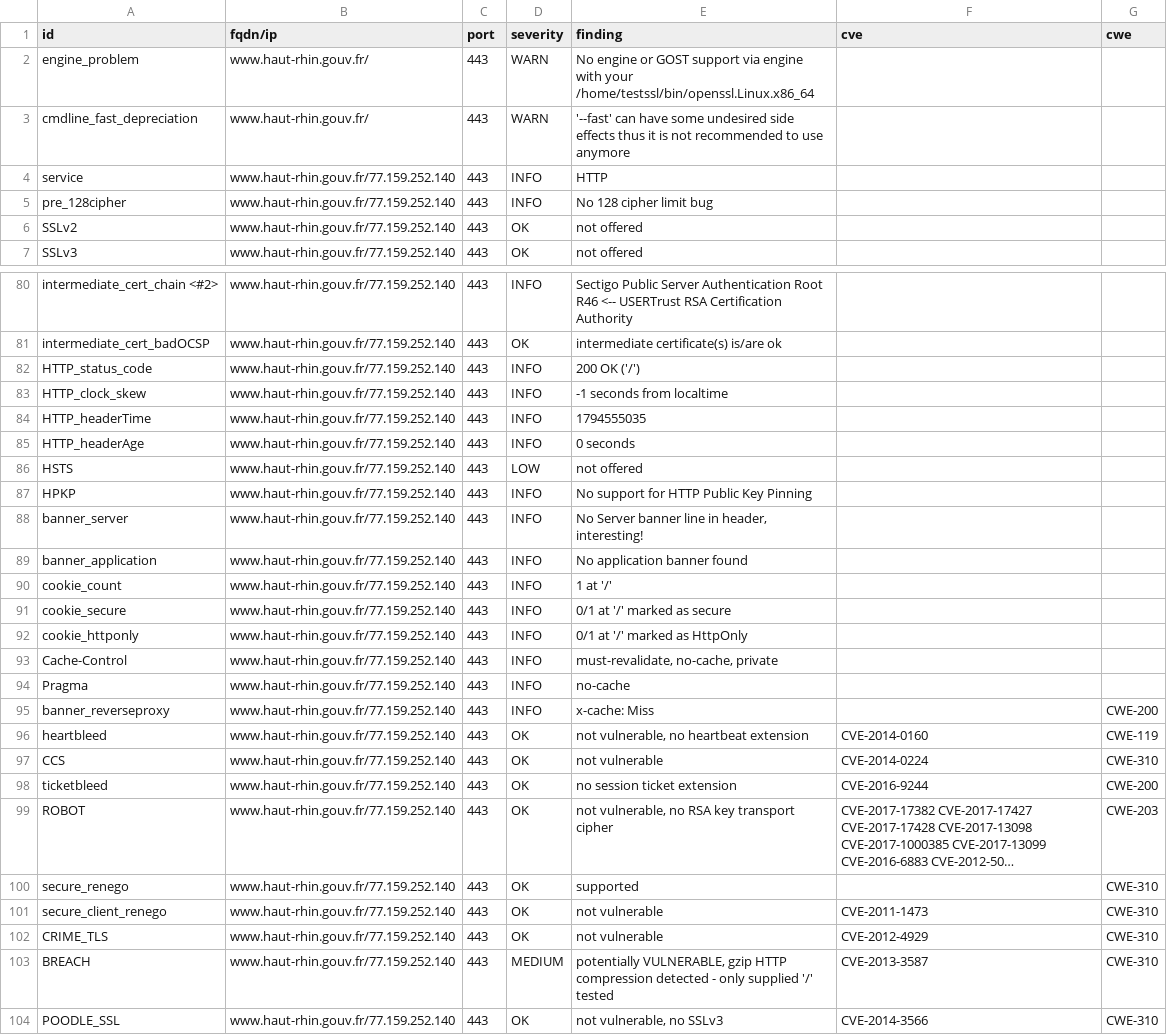
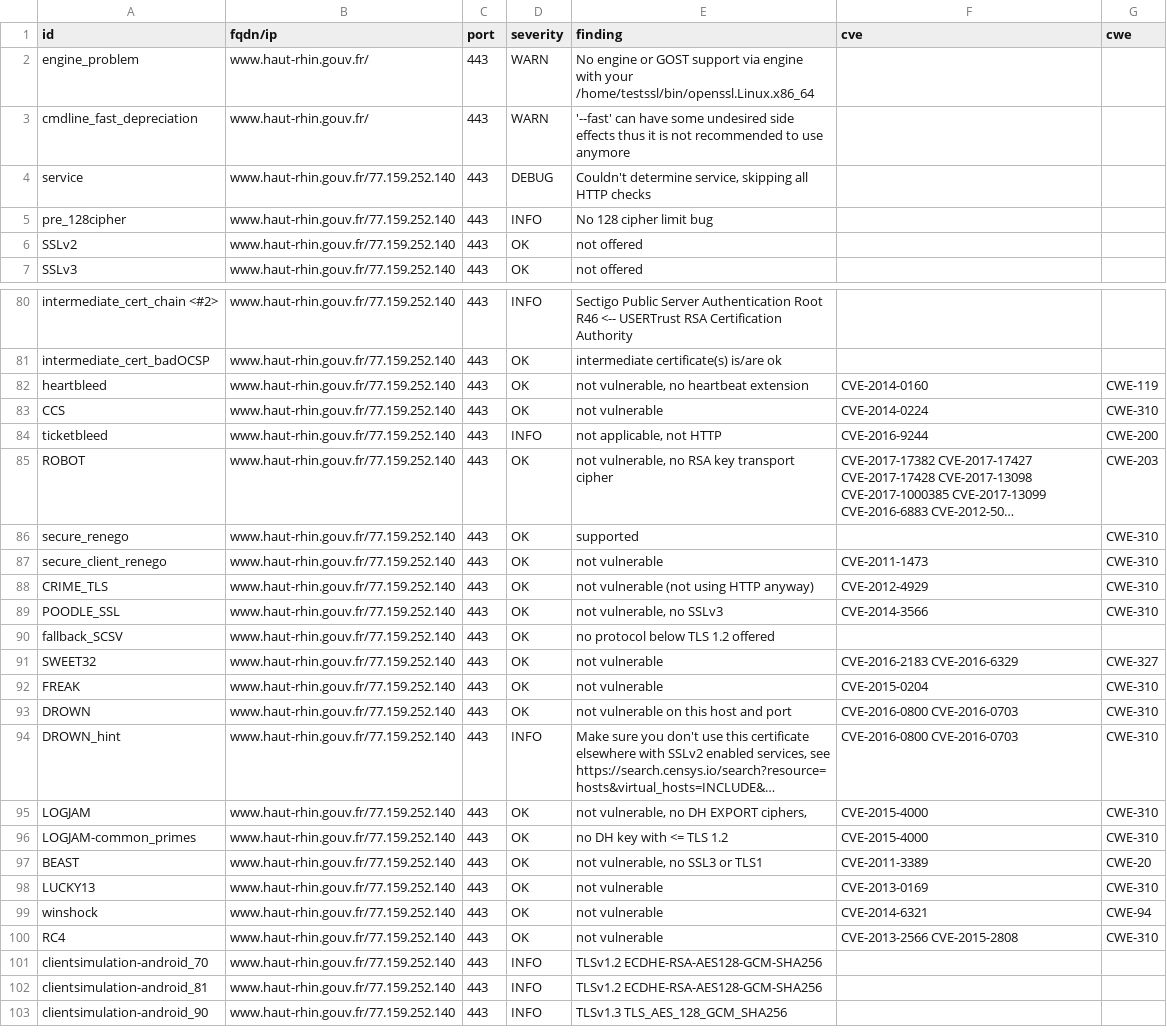
Before and after one commit to dnum-mi/dashlord, a CSV file: results/aHR0cHM6Ly93d3cuaGF1dC1yaGluLmdvdXYuZnI=/testssl.csv, drawn as a sheet; only a part is shown, gaps mark what is left out; the shorter side is filled out with more unchanged rows; long unchanged cells end in …; removed rows and columns are numbered as before the commit, all else as after; the diff covers the shown part only; the diff names each change by its address in the sheet, - before the commit and + after, or states it on an @@ line.

```diff
--- a/results/aHR0cHM6Ly93d3cuaGF1dC1yaGluLmdvdXYuZnI=/testssl.csv
+++ b/results/aHR0cHM6Ly93d3cuaGF1dC1yaGluLmdvdXYuZnI=/testssl.csv
-D4 (severity): INFO
+D4 (severity): DEBUG
-E4 (finding): HTTP
+E4 (finding): Couldn't determine service, skipping all HTTP checks
-row 82: HTTP_status_code | www.haut-rhin.gouv.fr/77.159.252.140 | 443 | INFO | 200 OK ('/')
-row 83: HTTP_clock_skew | www.haut-rhin.gouv.fr/77.159.252.140 | 443 | INFO | -1 seconds from localtime
-row 84: HTTP_headerTime | www.haut-rhin.gouv.fr/77.159.252.140 | 443 | INFO | 1794555035
-row 85: HTTP_headerAge | www.haut-rhin.gouv.fr/77.159.252.140 | 443 | INFO | 0 seconds
-row 86: HSTS | www.haut-rhin.gouv.fr/77.159.252.140 | 443 | LOW | not offered
-row 87: HPKP | www.haut-rhin.gouv.fr/77.159.252.140 | 443 | INFO | No support for HTTP Public Key Pinning
-row 88: banner_server | www.haut-rhin.gouv.fr/77.159.252.140 | 443 | INFO | No Server banner line in header, interesting!
-row 89: banner_application | www.haut-rhin.gouv.fr/77.159.252.140 | 443 | INFO | No application banner found
-row 90: cookie_count | www.haut-rhin.gouv.fr/77.159.252.140 | 443 | INFO | 1 at '/'
-row 91: cookie_secure | www.haut-rhin.gouv.fr/77.159.252.140 | 443 | INFO | 0/1 at '/' marked as secure
-row 92: cookie_httponly | www.haut-rhin.gouv.fr/77.159.252.140 | 443 | INFO | 0/1 at '/' marked as HttpOnly
-row 93: Cache-Control | www.haut-rhin.gouv.fr/77.159.252.140 | 443 | INFO | must-revalidate, no-cache, private
-row 94: Pragma | www.haut-rhin.gouv.fr/77.159.252.140 | 443 | INFO | no-cache
-row 95: banner_reverseproxy | www.haut-rhin.gouv.fr/77.159.252.140 | 443 | INFO | x-cache: Miss |  | CWE-200
-D84 (severity): OK
+D84 (severity): INFO
-E84 (finding): no session ticket extension
+E84 (finding): not applicable, not HTTP
-E88 (finding): not vulnerable
+E88 (finding): not vulnerable (not using HTTP anyway)
-row 103: BREACH | www.haut-rhin.gouv.fr/77.159.252.140 | 443 | MEDIUM | potentially VULNERABLE, gzip HTTP compression detected - only supplied '/' tested | CVE-2013-3587 | CWE-310
```
Also changed, not shown: 1 edited cell elsewhere in this file, 6 other files.
